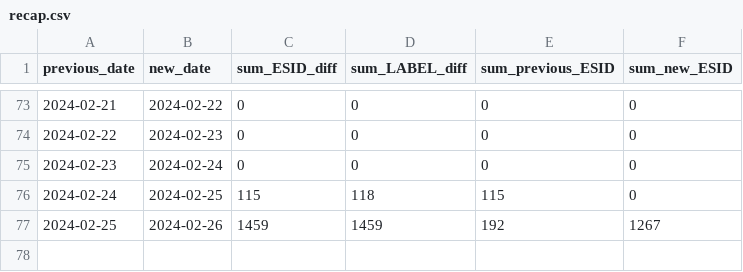
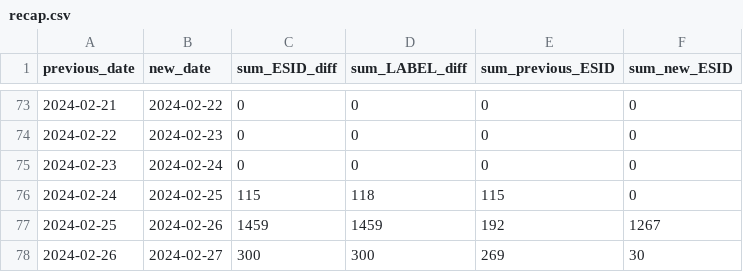
Before and after one commit to clmarmy/streets-monitoring, a CSV file: recap.csv, drawn as a sheet; only a part is shown, gaps mark what is left out; the diff names each change by its address in the sheet, - before the commit and + after, or states it on an @@ line.

```diff
--- a/recap.csv
+++ b/recap.csv
+row 78: 2024-02-26 | 2024-02-27 | 300 | 300 | 269 | 30
```
Also changed, not shown: 6 other files.
